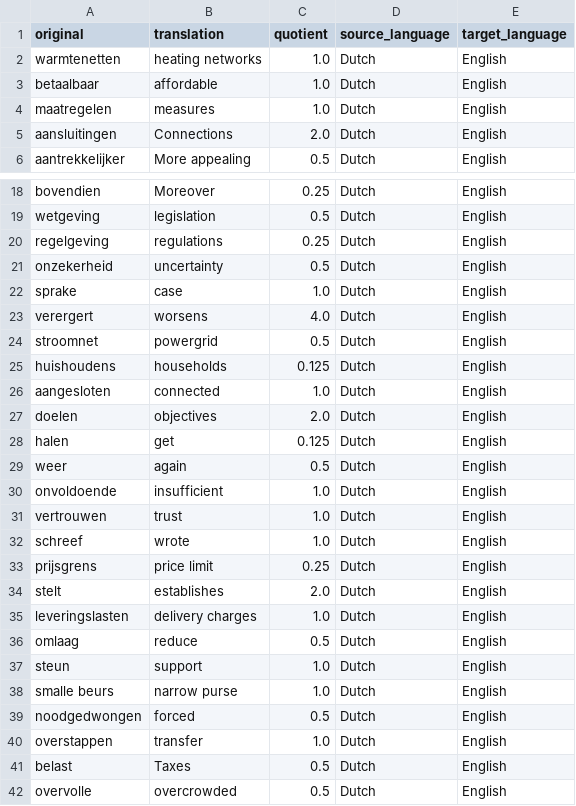
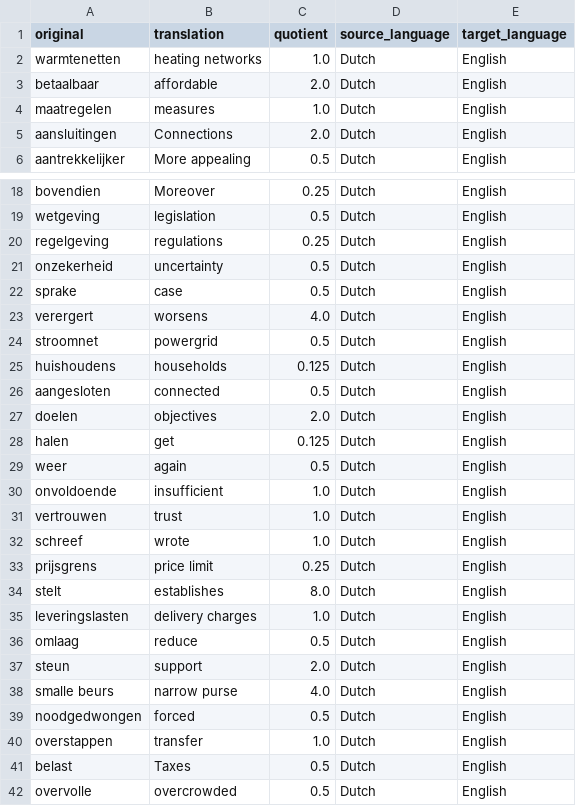
Before and after one commit to emilssipols11/FlashLang, a CSV file: data/NieuwsHuur/'Overheid moet meer investeren om warmtenetten betaalbaar te maken'.csv, drawn as a sheet; only a part is shown, gaps mark what is left out.

```diff
--- a/data/NieuwsHuur/'Overheid moet meer investeren om warmtenetten betaalbaar te maken'.csv
+++ b/data/NieuwsHuur/'Overheid moet meer investeren om warmtenetten betaalbaar te maken'.csv
@@ -2,3 +2,3 @@ original,translation,quotient,source_language,target_language
 warmtenetten,heating networks,1.0,Dutch,English
-betaalbaar,affordable,1.0,Dutch,English
+betaalbaar,affordable,2.0,Dutch,English
 maatregelen,measures,1.0,Dutch,English
@@ -21,3 +21,3 @@ regelgeving,regulations,0.25,Dutch,English
 onzekerheid,uncertainty,0.5,Dutch,English
-sprake,case,1.0,Dutch,English
+sprake,case,0.5,Dutch,English
 verergert,worsens,4.0,Dutch,English
@@ -25,3 +25,3 @@ stroomnet,powergrid,0.5,Dutch,English
 huishoudens,households,0.125,Dutch,English
-aangesloten,connected,1.0,Dutch,English
+aangesloten,connected,0.5,Dutch,English
 doelen,objectives,2.0,Dutch,English
@@ -33,7 +33,7 @@ schreef,wrote,1.0,Dutch,English
 prijsgrens,price limit,0.25,Dutch,English
-stelt,establishes,2.0,Dutch,English
+stelt,establishes,8.0,Dutch,English
 leveringslasten,delivery charges,1.0,Dutch,English
 omlaag,reduce,0.5,Dutch,English
-steun,support,1.0,Dutch,English
-smalle beurs,narrow purse,1.0,Dutch,English
+steun,support,2.0,Dutch,English
+smalle beurs,narrow purse,4.0,Dutch,English
 noodgedwongen,forced,0.5,Dutch,English
```
Also changed, not shown: 13 other files.
